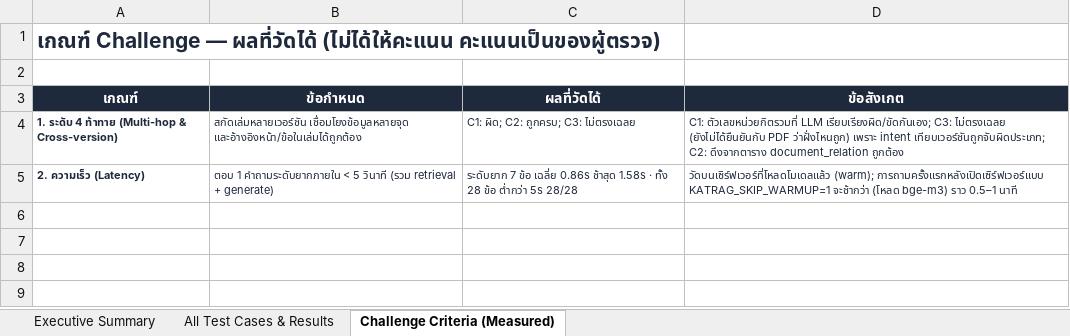
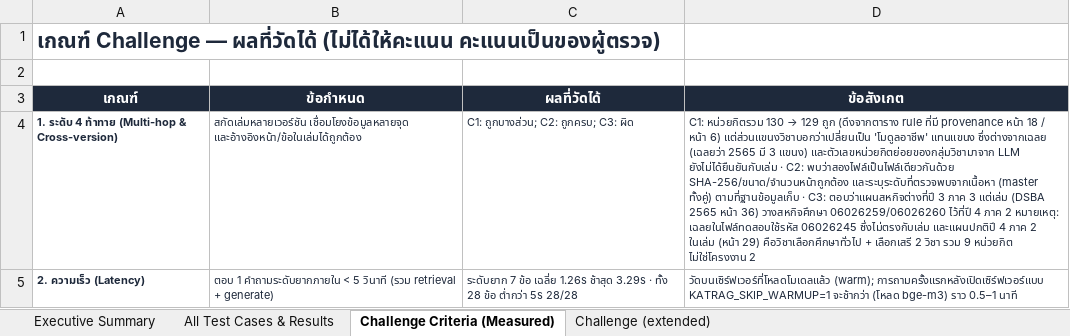
Before and after one commit to waanwara/isd-2026-AI-Document-Intelligence-Nong-jingjok, an Excel workbook: docs/tester.xlsx, sheet Challenge Criteria (Measured), drawn as a sheet; values as stored, in another font and other column widths than the file's, no borders; the diff names each change by its address in the sheet, - before the commit and + after, or states it on an @@ line.

Commit message:
fix(query): handle cross-version credit, multi-version retrieval and prerequisite chains
- rule table: total credits for every bachelor version incl. old editions, each with
  provenance (book page) - DSBA/BIT current values also match teacher GT
- new credit comparison intent across versions/programs (from rule table)
- hybrid retrieval searches every version the question names
- course-name set-diff only when the question really compares versions about courses
- plan/graduate-programme questions no longer routed to topic course search
- prerequisite extractor: catch courses with two prerequisites; show multi-level chains;
  drops 3 false prerequisites (book says none)
- evaluation: 28-question set re-run and re-reviewed (24 correct / 3 partial / 1 wrong);
  20 extra challenge questions written from the book before running, all reported
  (docs/challenge_extended.json, new sheet in tester.xlsx)

```diff
--- a/docs/tester.xlsx (sheet Challenge Criteria (Measured))
+++ b/docs/tester.xlsx (sheet Challenge Criteria (Measured))
+sheet tab: Challenge (extended)
-C4 (ผลที่วัดได้): C1: ผิด; C2: ถูกครบ; C3: ไม่ตรงเฉลย
+C4 (ผลที่วัดได้): C1: ถูกบางส่วน; C2: ถูกครบ; C3: ผิด
@@ D4 (ข้อสังเกต): C1: ตัวเลขหน่วยกิตรวมที่ LLM เรียบเรียงผิด/ขัดกันเอง; C3: ไม่ตรงเฉลย (ยังไม่ได้ยืนยันกับ PDF ว่าฝั่งไหนถูก) เพราะ intent เทียบเวอร์ชันถูกจับผิดประเภท; C2: ดึงจากตาราง document_relation ถูกต้อง → C1: หน่วยกิตรวม 130 → 129 ถูก (ดึงจากตาราง rule ที่มี provenance หน้า 18 / หน้า 6) แต่ส่วนแขนงวิชาบอกว่าเปลี่ยนเป็น 'โมดูลอาชีพ' แทนแขนง ซึ่งต่างจากเฉลย (เฉลยว่า 2565 มี 3 แขนง) และตัวเลขหน่วยกิตย่อยของกลุ่มวิชามาจาก LLM ยังไม่ได้ยืนยันกับเล่ม · C2: พบว่าสองไฟล์เป็นไฟล์เดียวกันด้วย SHA-256/ขนาด/จำนวนหน้าถูกต้อง และระบุระดับที่ตรวจพบจากเนื้อหา (master ทั้งคู่) ตามที่ฐานข้อมูลเก็บ · C3: ตอบว่าแผนสหกิจต่างที่ปี 3 ภาค 3 แต่เล่ม (DSBA 2565 หน้า 36) วางสหกิจศึกษา 06026259/06026260 ไว้ที่ปี 4 ภาค 2 หมายเหตุ: เฉลยในไฟล์ทดสอบใช้รหัส 06026245 ซึ่งไม่ตรงกับเล่ม และแผนปกติปี 4 ภาค 2 ในเล่ม (หน้า 29) คือวิชาเลือกศึกษาทั่วไป + เลือกเสรี 2 วิชา รวม 9 หน่วยกิต ไม่ใช่โครงงาน 2 @@
-C5 (ผลที่วัดได้): …ข้อ เฉลี่ย 0.86s ช้าสุด 1.58s · ทั้ง…
+C5 (ผลที่วัดได้): …ข้อ เฉลี่ย 1.26s ช้าสุด 3.29s · ทั้ง…
```
Also changed, not shown: sheet All Test Cases & Results, sheet Executive Summary, 15 other files.
